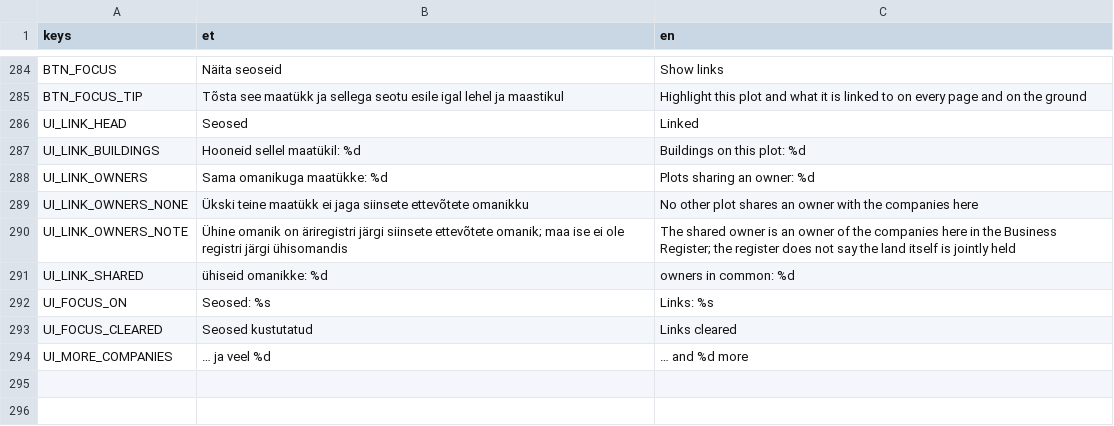
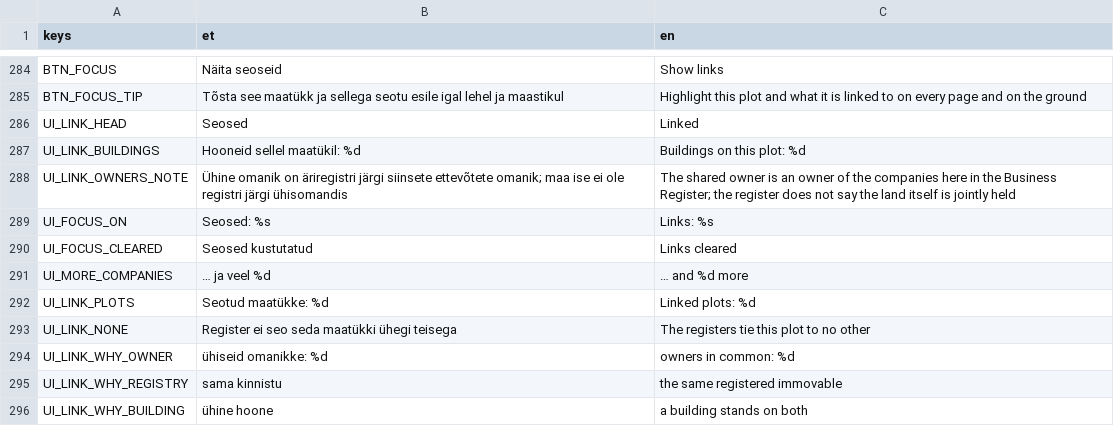
Before and after one commit to livenson/vakuraamat, a CSV file: assets/i18n/strings.csv, drawn as a sheet; only a part is shown, gaps mark what is left out; removed rows and columns are numbered as before the commit, all else as after; the diff names each change by its address in the sheet, - before the commit and + after, or states it on an @@ line.

Commit message:
The registers tie a plot to another three ways, not one
The owner rule was the only one, and it was thin: five pairs of plots in Kvissentali, eight of 289,
none at all in Palupera. The cadastre states two more links itself, and they carry most of the
graph.

Two units under one kinnistu number are one registered immovable - Kapteni tn 3 and 3a, Pootsmani
tn 30 and 28, nine pairs. And a building whose `cadastral` names more than one unit stands over a
boundary, which ties those units together: fifteen pairs. With the owner rule that is 29 plots the
registers tie to another, against 8.

The trap in the first of those, which the test now guards: `land_registry` is a number, except
where it carries the word "korteriomand" instead. That is a form of ownership, not a property.
Reading it as a number tied thirty-one flats on Aeru into one holding.

A link row says which rule tied it - "the same registered immovable", "a building stands on both",
"owners in common: 2" - and a plot tied by two rules says both. The caveat about the register not
saying the land is jointly held now appears only where an owner link is what did the tying; the
other two are the cadastre's own statements about the land and need no hedge.

13 tests green, gdlint and ruff clean.

```diff
--- a/assets/i18n/strings.csv
+++ b/assets/i18n/strings.csv
-row 288: UI_LINK_OWNERS | Sama omanikuga maatükke: %d | Plots sharing an owner: %d
-row 289: UI_LINK_OWNERS_NONE | Ükski teine maatükk ei jaga siinsete ettevõtete omanikku | No other plot shares an owner with the companies here
-row 291: UI_LINK_SHARED | ühiseid omanikke: %d | owners in common: %d
+row 292: UI_LINK_PLOTS | Seotud maatükke: %d | Linked plots: %d
+row 293: UI_LINK_NONE | Register ei seo seda maatükki ühegi teisega | The registers tie this plot to no other
+row 294: UI_LINK_WHY_OWNER | ühiseid omanikke: %d | owners in common: %d
+row 295: UI_LINK_WHY_REGISTRY | sama kinnistu | the same registered immovable
+row 296: UI_LINK_WHY_BUILDING | ühine hoone | a building stands on both
```
Also changed, not shown: 6 other files.
